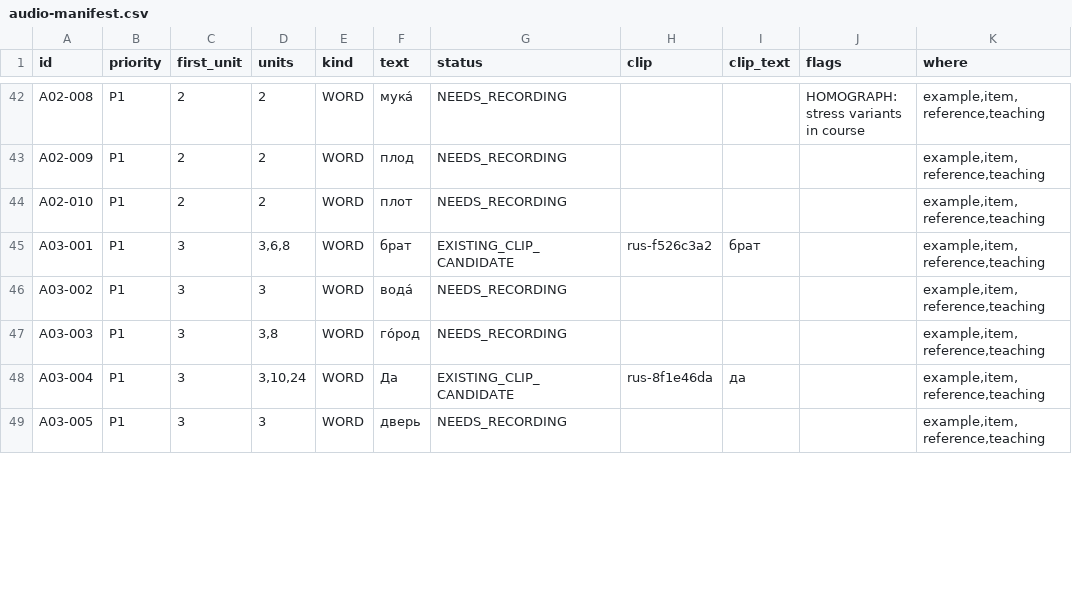
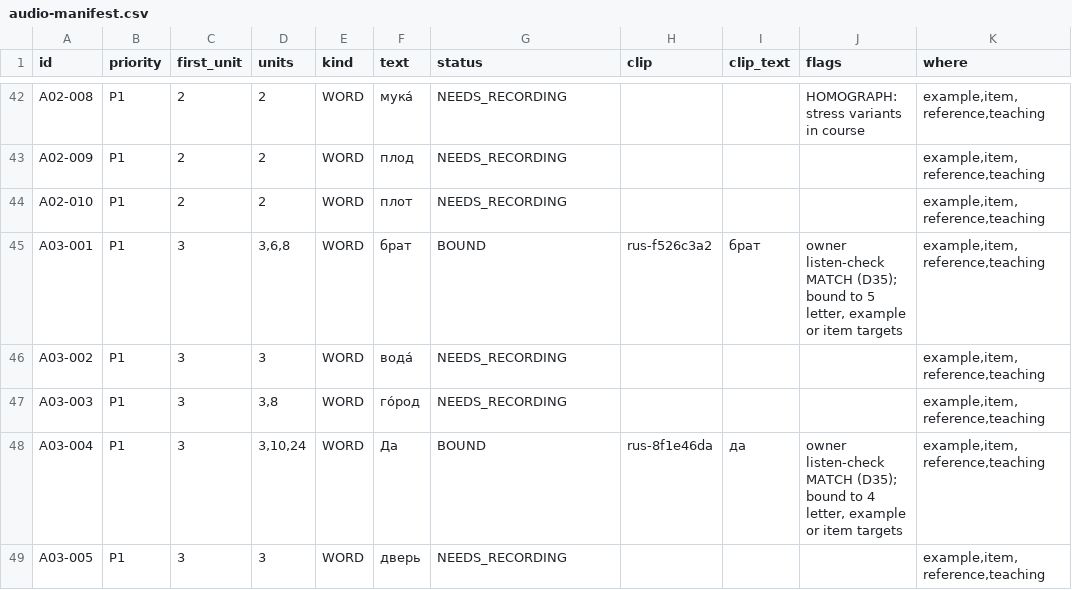
Before and after one commit to justinkulka-lang/russian-companion, a CSV file: docs/audio/audio-manifest.csv, drawn as a sheet; only a part is shown, gaps mark what is left out; the diff covers the shown part only.

```diff
--- a/docs/audio/audio-manifest.csv
+++ b/docs/audio/audio-manifest.csv
@@ -44,6 +44,6 @@ A02-009,P1,2,2,WORD,плод,NEEDS_RECORDING,,,,"example,item,reference,teaching
 A02-010,P1,2,2,WORD,плот,NEEDS_RECORDING,,,,"example,item,reference,teaching"
-A03-001,P1,3,"3,6,8",WORD,брат,EXISTING_CLIP_CANDIDATE,rus-f526c3a2,брат,,"example,item,reference,teaching"
+A03-001,P1,3,"3,6,8",WORD,брат,BOUND,rus-f526c3a2,брат,"owner listen-check MATCH (D35); bound to 5 letter, example or item targets","example,item,reference,teaching"
 A03-002,P1,3,3,WORD,вода́,NEEDS_RECORDING,,,,"example,item,reference,teaching"
 A03-003,P1,3,"3,8",WORD,го́род,NEEDS_RECORDING,,,,"example,item,reference,teaching"
-A03-004,P1,3,"3,10,24",WORD,Да,EXISTING_CLIP_CANDIDATE,rus-8f1e46da,да,,"example,item,reference,teaching"
+A03-004,P1,3,"3,10,24",WORD,Да,BOUND,rus-8f1e46da,да,"owner listen-check MATCH (D35); bound to 4 letter, example or item targets","example,item,reference,teaching"
 A03-005,P1,3,3,WORD,дверь,NEEDS_RECORDING,,,,"example,item,reference,teaching"
```
Also changed, not shown: 64 edited cells elsewhere in this file, 22 other files.
